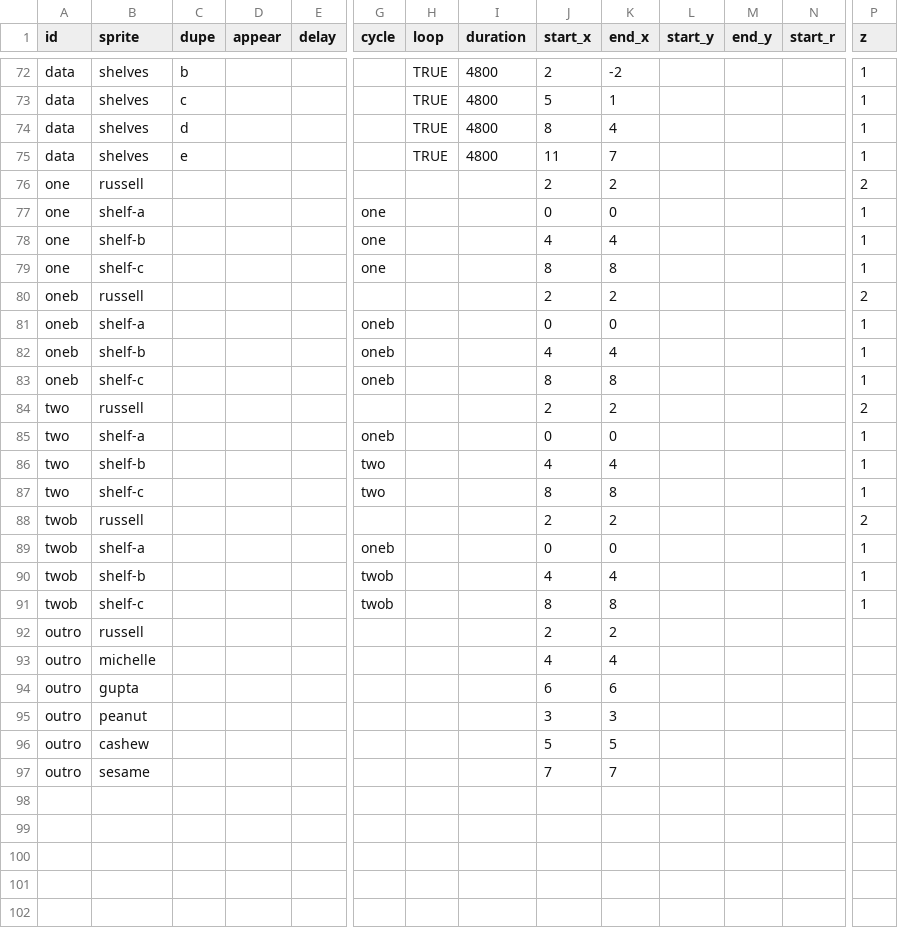
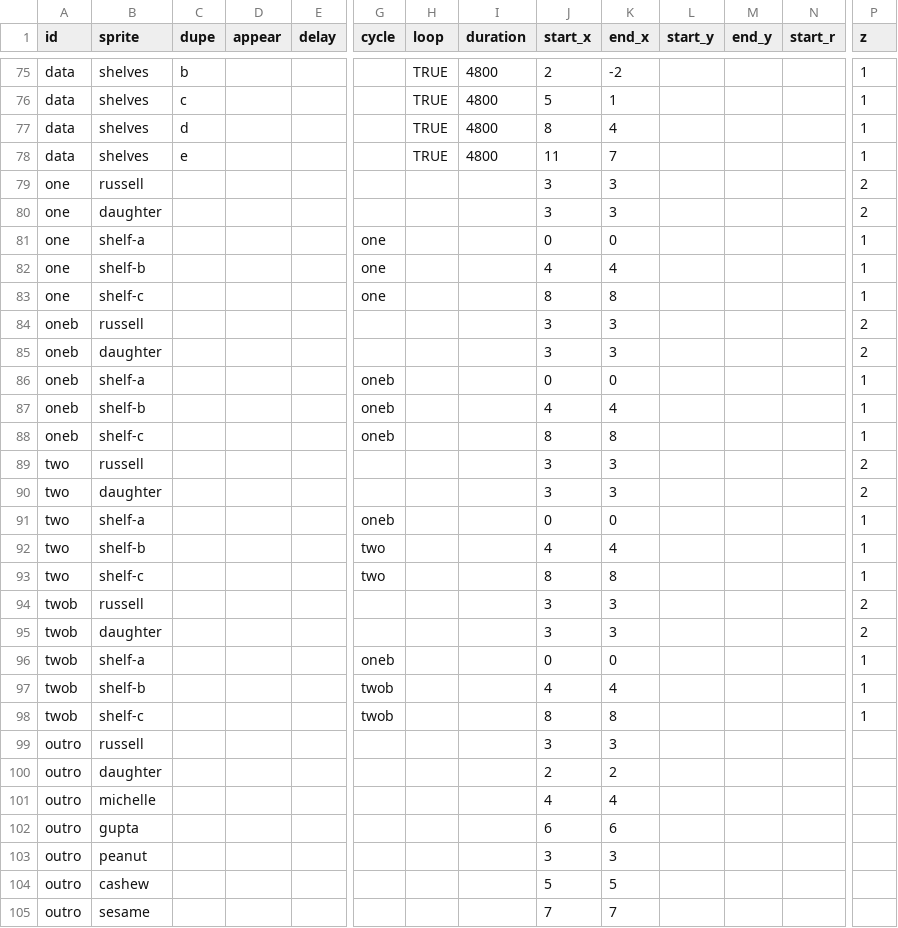
Before and after one commit to the-pudding/sesame, a CSV file: src/data/cues.csv, drawn as a sheet; only a part is shown, gaps mark what is left out; addresses are those after the commit; rows hold the shown columns only; the diff covers the shown part only; the diff names each change by its address in the sheet, - before the commit and + after, or states it on an @@ line.

Commit message:
basic outro

```diff
--- a/src/data/cues.csv
+++ b/src/data/cues.csv
-J79 (start_x): 2
+J79 (start_x): 3
-K79 (end_x): 2
+K79 (end_x): 3
+row 80: one | daughter |  |  |  |  |  |  | 3 | 3 |  |  |  | 2
-J84 (start_x): 2
+J84 (start_x): 3
-K84 (end_x): 2
+K84 (end_x): 3
+row 85: oneb | daughter |  |  |  |  |  |  | 3 | 3 |  |  |  | 2
-J89 (start_x): 2
+J89 (start_x): 3
-K89 (end_x): 2
+K89 (end_x): 3
+row 90: two | daughter |  |  |  |  |  |  | 3 | 3 |  |  |  | 2
-J94 (start_x): 2
+J94 (start_x): 3
-K94 (end_x): 2
+K94 (end_x): 3
+row 95: twob | daughter |  |  |  |  |  |  | 3 | 3 |  |  |  | 2
+row 99: outro | russell |  |  |  |  |  |  | 3 | 3
-B100 (sprite): russell
+B100 (sprite): daughter
```
Also changed, not shown: 7 added rows, 4 removed rows and 6 edited cells elsewhere in this file, 13 other files.
